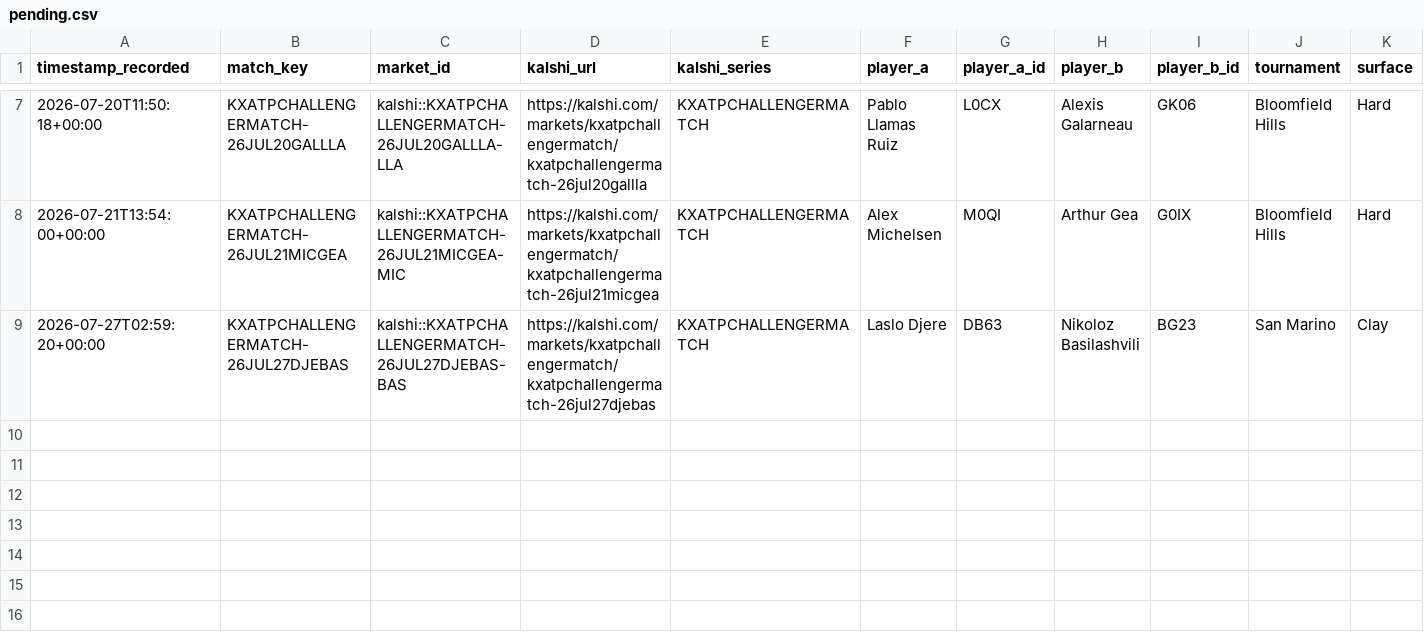
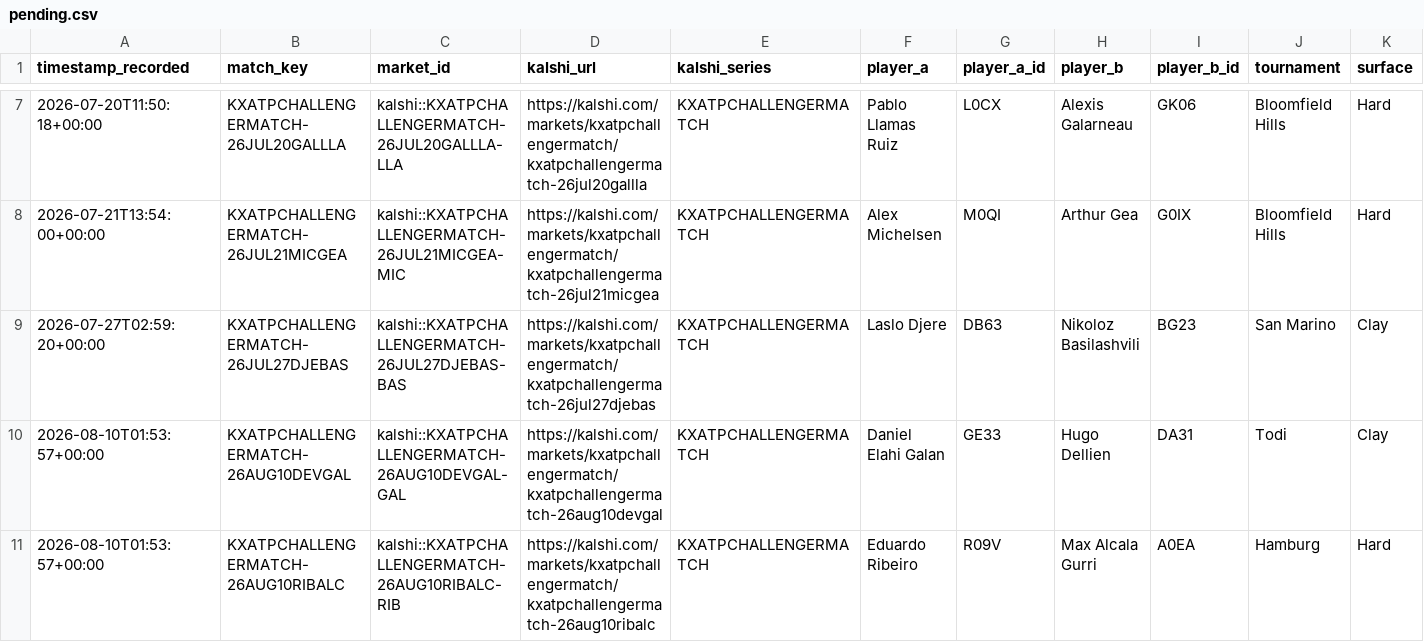
Before and after one commit to TKM6403/tennis-prediction-market, a CSV file: data/paper_trades/pending.csv, drawn as a sheet; only a part is shown, gaps mark what is left out; rows hold the shown columns only; the diff names each change by its address in the sheet, - before the commit and + after, or states it on an @@ line.

Commit message:
auto(paper-trader): 2026-08-10T01:55:07Z scan/settle

```diff
--- a/data/paper_trades/pending.csv
+++ b/data/paper_trades/pending.csv
+row 10: 2026-08-10T01:53:57+00:00 | KXATPCHALLENGERMATCH-26AUG10DEVGAL | kalshi::KXATPCHALLENGERMATCH-26AUG10DEVGAL-GAL | https://kalshi.com/markets/kxatpchallengermatch/kxatpchallengermatch-26aug10devgal | KXATPCHALLENGERMATCH | Daniel Elahi Galan | GE33 | Hugo Dellien | DA31 | Todi | Clay
+row 11: 2026-08-10T01:53:57+00:00 | KXATPCHALLENGERMATCH-26AUG10RIBALC | kalshi::KXATPCHALLENGERMATCH-26AUG10RIBALC-RIB | https://kalshi.com/markets/kxatpchallengermatch/kxatpchallengermatch-26aug10ribalc | KXATPCHALLENGERMATCH | Eduardo Ribeiro | R09V | Max Alcala Gurri | A0EA | Hamburg | Hard
```
Also changed, not shown: 4 other files.
